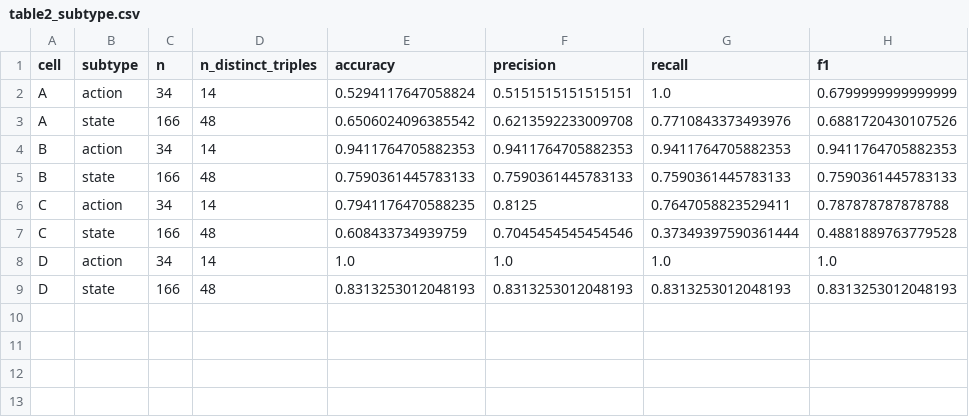
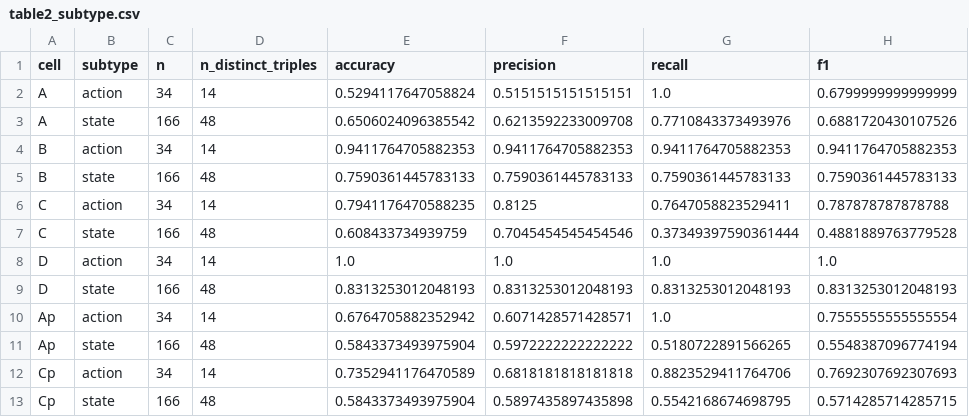
Before and after one commit to vanujxyz/Region-Grounded-Forced-Choice-Attribute-Verification-for-Multimodal-Hallucination-Detection, a CSV file: results/tables/table2_subtype.csv, drawn as a sheet; the diff names each change by its address in the sheet, - before the commit and + after, or states it on an @@ line.

```diff
--- a/results/tables/table2_subtype.csv
+++ b/results/tables/table2_subtype.csv
+row 10: Ap | action | 34 | 14 | 0.6764705882352942 | 0.6071428571428571 | 1.0 | 0.7555555555555554
+row 11: Ap | state | 166 | 48 | 0.5843373493975904 | 0.5972222222222222 | 0.5180722891566265 | 0.5548387096774194
+row 12: Cp | action | 34 | 14 | 0.7352941176470589 | 0.6818181818181818 | 0.8823529411764706 | 0.7692307692307693
+row 13: Cp | state | 166 | 48 | 0.5843373493975904 | 0.5897435897435898 | 0.5542168674698795 | 0.5714285714285715
```
Also changed, not shown: results/tables/table1_ablation.csv, results/tables/table1_comparison.csv, 9 other files.
